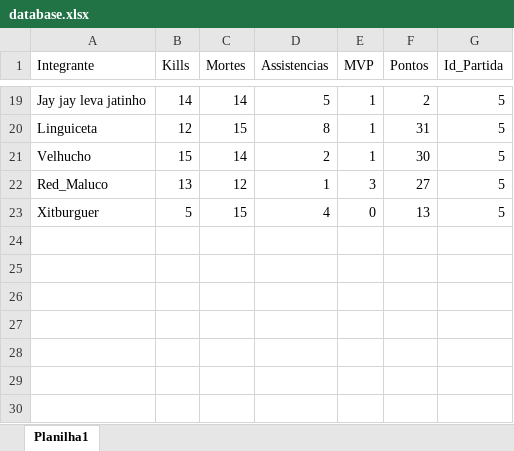
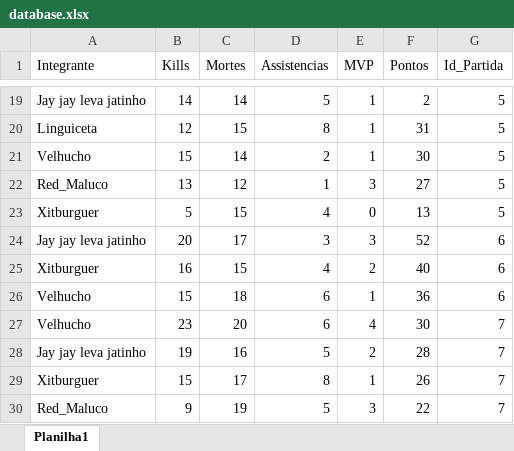
Before and after one commit to ramalhomiguel/dashboard-clanzinho, an Excel workbook: database.xlsx, sheet Planilha1, drawn as a sheet; only a part is shown, gaps mark what is left out; values as stored, in another font and other column widths than the file's, no borders; table styles not drawn; the diff names each change by its address in the sheet, - before the commit and + after, or states it on an @@ line.

Commit message:
Add files via upload

```diff
--- a/database.xlsx (sheet Planilha1)
+++ b/database.xlsx (sheet Planilha1)
+row 24: Jay jay leva jatinho | 20 | 17 | 3 | 3 | 52 | 6
+row 25: Xitburguer | 16 | 15 | 4 | 2 | 40 | 6
+row 26: Velhucho | 15 | 18 | 6 | 1 | 36 | 6
+row 27: Velhucho | 23 | 20 | 6 | 4 | 30 | 7
+row 28: Jay jay leva jatinho | 19 | 16 | 5 | 2 | 28 | 7
+row 29: Xitburguer | 15 | 17 | 8 | 1 | 26 | 7
+row 30: Red_Maluco | 9 | 19 | 5 | 3 | 22 | 7
```
